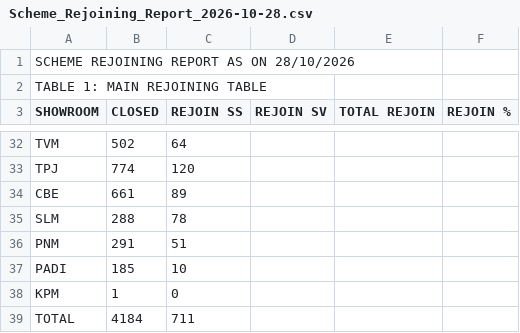
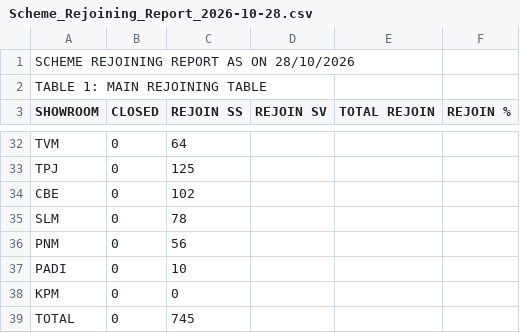
Before and after one commit to spartan117here/psm-reports-automation, a CSV file: data/test_runs/report_2026-10-28/Scheme_Rejoining_Report_2026-10-28.csv, drawn as a sheet; only a part is shown, gaps mark what is left out; removed rows and columns are numbered as before the commit, all else as after; the diff covers the shown part only; the diff names each change by its address in the sheet, - before the commit and + after, or states it on an @@ line.

```diff
--- a/data/test_runs/report_2026-10-28/Scheme_Rejoining_Report_2026-10-28.csv
+++ b/data/test_runs/report_2026-10-28/Scheme_Rejoining_Report_2026-10-28.csv
-B32 (CLOSED): 502
+B32 (CLOSED): 0
-row 33: TPJ | 774 | 120
-row 34: CBE | 661 | 89
+row 33: TPJ | 0 | 125
+row 34: CBE | 0 | 102
-B35 (CLOSED): 288
+B35 (CLOSED): 0
-row 36: PNM | 291 | 51
+row 36: PNM | 0 | 56
-B37 (CLOSED): 185
+B37 (CLOSED): 0
-B38 (CLOSED): 1
+B38 (CLOSED): 0
-row 39: TOTAL | 4184 | 711
+row 39: TOTAL | 0 | 745
```
Also changed, not shown: 19 added rows, 19 removed rows and 2 edited cells elsewhere in this file, 19 other files.
